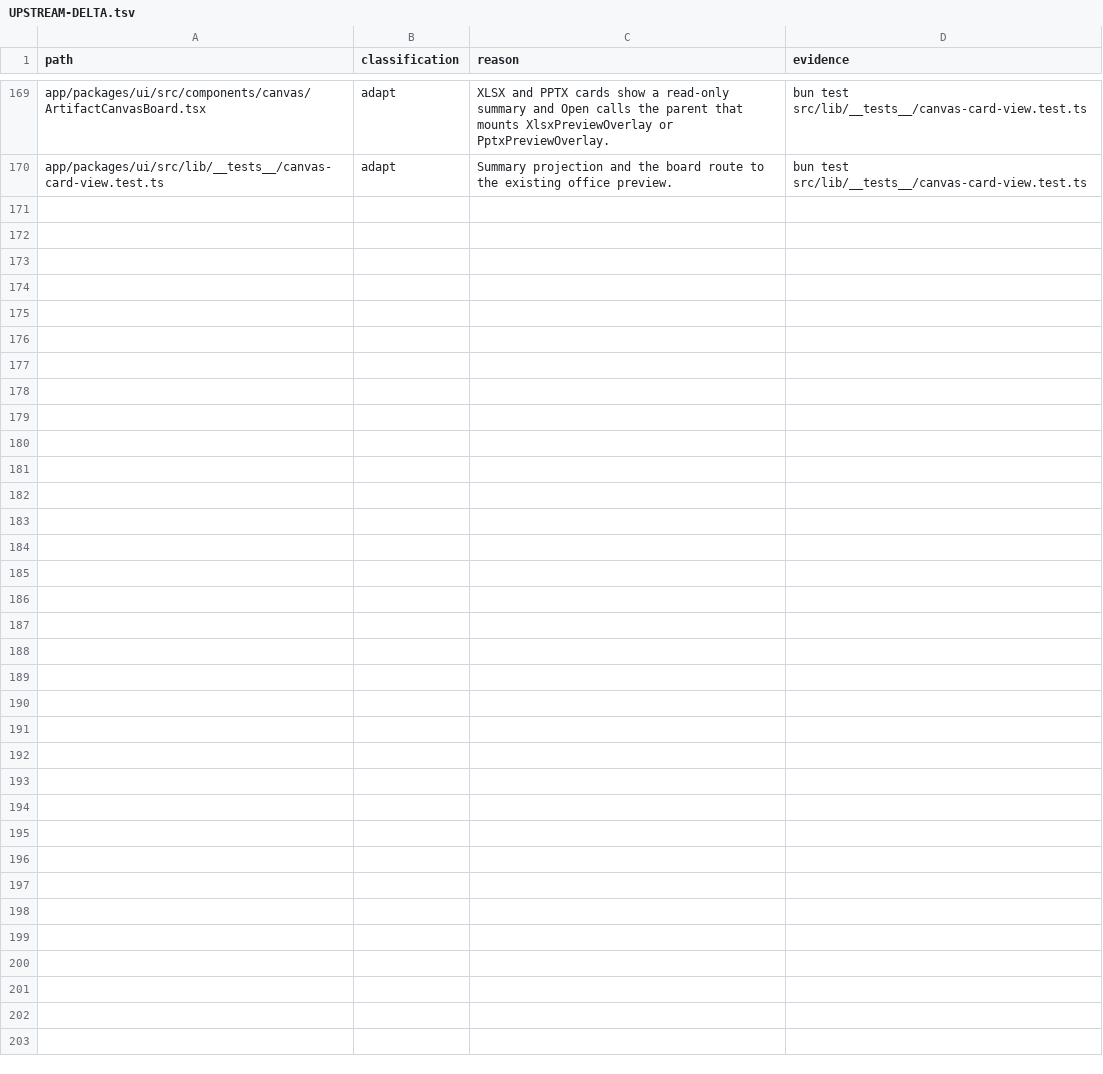
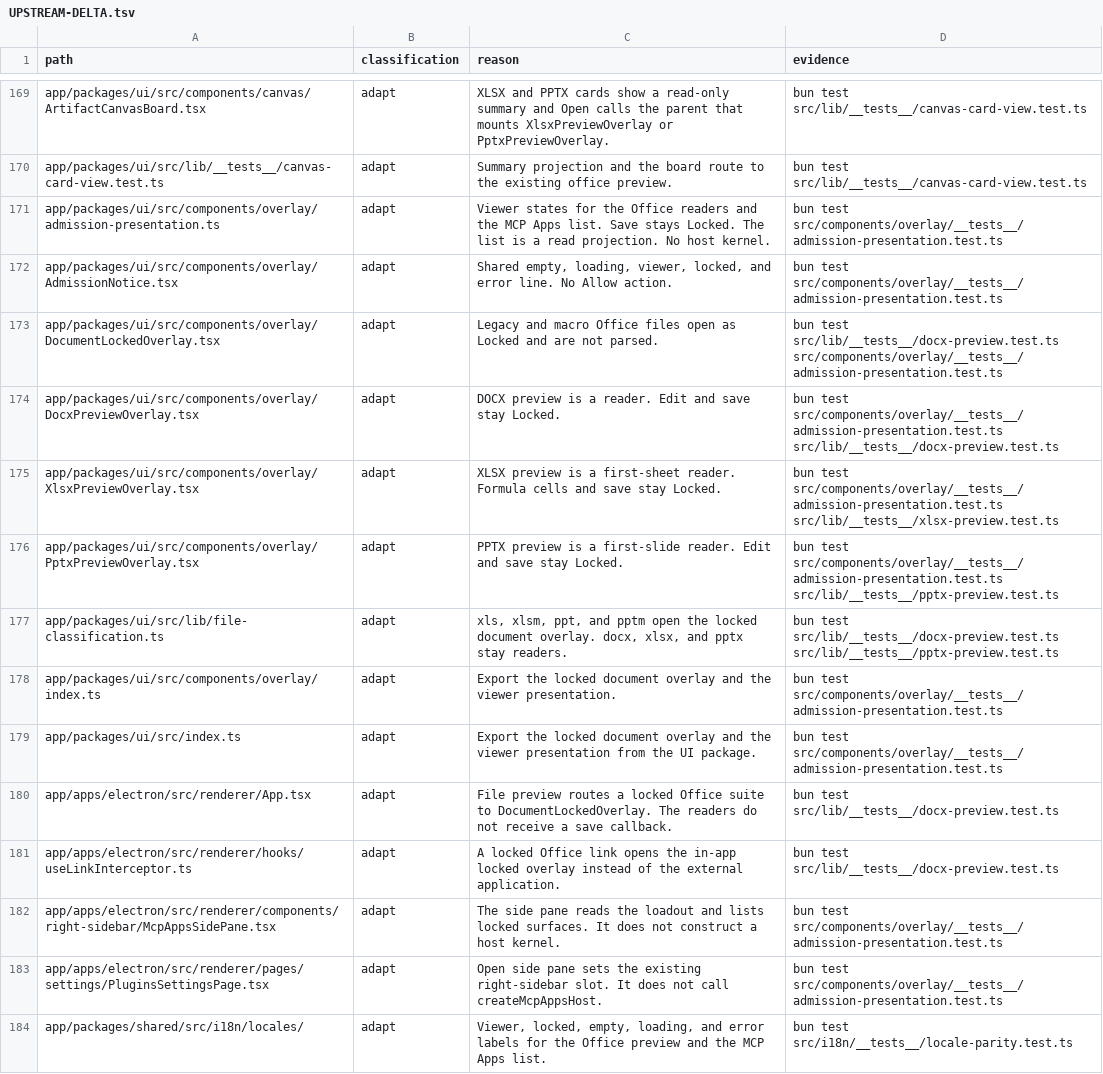
Before and after one commit to XCH27/tiangong-project, a TSV file: docs/UPSTREAM-DELTA.tsv, drawn as a sheet; only a part is shown, gaps mark what is left out.

```diff
--- a/docs/UPSTREAM-DELTA.tsv
+++ b/docs/UPSTREAM-DELTA.tsv
@@ -170 +170,15 @@ app/packages/ui/src/components/canvas/ArtifactCanvasBoard.tsx	adapt	XLSX and PPT
 app/packages/ui/src/lib/__tests__/canvas-card-view.test.ts	adapt	Summary projection and the board route to the existing office preview.	bun test src/lib/__tests__/canvas-card-view.test.ts
+app/packages/ui/src/components/overlay/admission-presentation.ts	adapt	Viewer states for the Office readers and the MCP Apps list. Save stays Locked. The list is a read projection. No host kernel.	bun test src/components/overlay/__tests__/admission-presentation.test.ts
+app/packages/ui/src/components/overlay/AdmissionNotice.tsx	adapt	Shared empty, loading, viewer, locked, and error line. No Allow action.	bun test src/components/overlay/__tests__/admission-presentation.test.ts
+app/packages/ui/src/components/overlay/DocumentLockedOverlay.tsx	adapt	Legacy and macro Office files open as Locked and are not parsed.	bun test src/lib/__tests__/docx-preview.test.ts src/components/overlay/__tests__/admission-presentation.test.ts
+app/packages/ui/src/components/overlay/DocxPreviewOverlay.tsx	adapt	DOCX preview is a reader. Edit and save stay Locked.	bun test src/components/overlay/__tests__/admission-presentation.test.ts src/lib/__tests__/docx-preview.test.ts
+app/packages/ui/src/components/overlay/XlsxPreviewOverlay.tsx	adapt	XLSX preview is a first-sheet reader. Formula cells and save stay Locked.	bun test src/components/overlay/__tests__/admission-presentation.test.ts src/lib/__tests__/xlsx-preview.test.ts
+app/packages/ui/src/components/overlay/PptxPreviewOverlay.tsx	adapt	PPTX preview is a first-slide reader. Edit and save stay Locked.	bun test src/components/overlay/__tests__/admission-presentation.test.ts src/lib/__tests__/pptx-preview.test.ts
+app/packages/ui/src/lib/file-classification.ts	adapt	xls, xlsm, ppt, and pptm open the locked document overlay. docx, xlsx, and pptx stay readers.	bun test src/lib/__tests__/docx-preview.test.ts src/lib/__tests__/pptx-preview.test.ts
+app/packages/ui/src/components/overlay/index.ts	adapt	Export the locked document overlay and the viewer presentation.	bun test src/components/overlay/__tests__/admission-presentation.test.ts
+app/packages/ui/src/index.ts	adapt	Export the locked document overlay and the viewer presentation from the UI package.	bun test src/components/overlay/__tests__/admission-presentation.test.ts
+app/apps/electron/src/renderer/App.tsx	adapt	File preview routes a locked Office suite to DocumentLockedOverlay. The readers do not receive a save callback.	bun test src/lib/__tests__/docx-preview.test.ts
+app/apps/electron/src/renderer/hooks/useLinkInterceptor.ts	adapt	A locked Office link opens the in-app locked overlay instead of the external application.	bun test src/lib/__tests__/docx-preview.test.ts
+app/apps/electron/src/renderer/components/right-sidebar/McpAppsSidePane.tsx	adapt	The side pane reads the loadout and lists locked surfaces. It does not construct a host kernel.	bun test src/components/overlay/__tests__/admission-presentation.test.ts
+app/apps/electron/src/renderer/pages/settings/PluginsSettingsPage.tsx	adapt	Open side pane sets the existing right-sidebar slot. It does not call createMcpAppsHost.	bun test src/components/overlay/__tests__/admission-presentation.test.ts
+app/packages/shared/src/i18n/locales/	adapt	Viewer, locked, empty, loading, and error labels for the Office preview and the MCP Apps list.	bun test src/i18n/__tests__/locale-parity.test.ts
```
Also changed, not shown: 24 other files.
